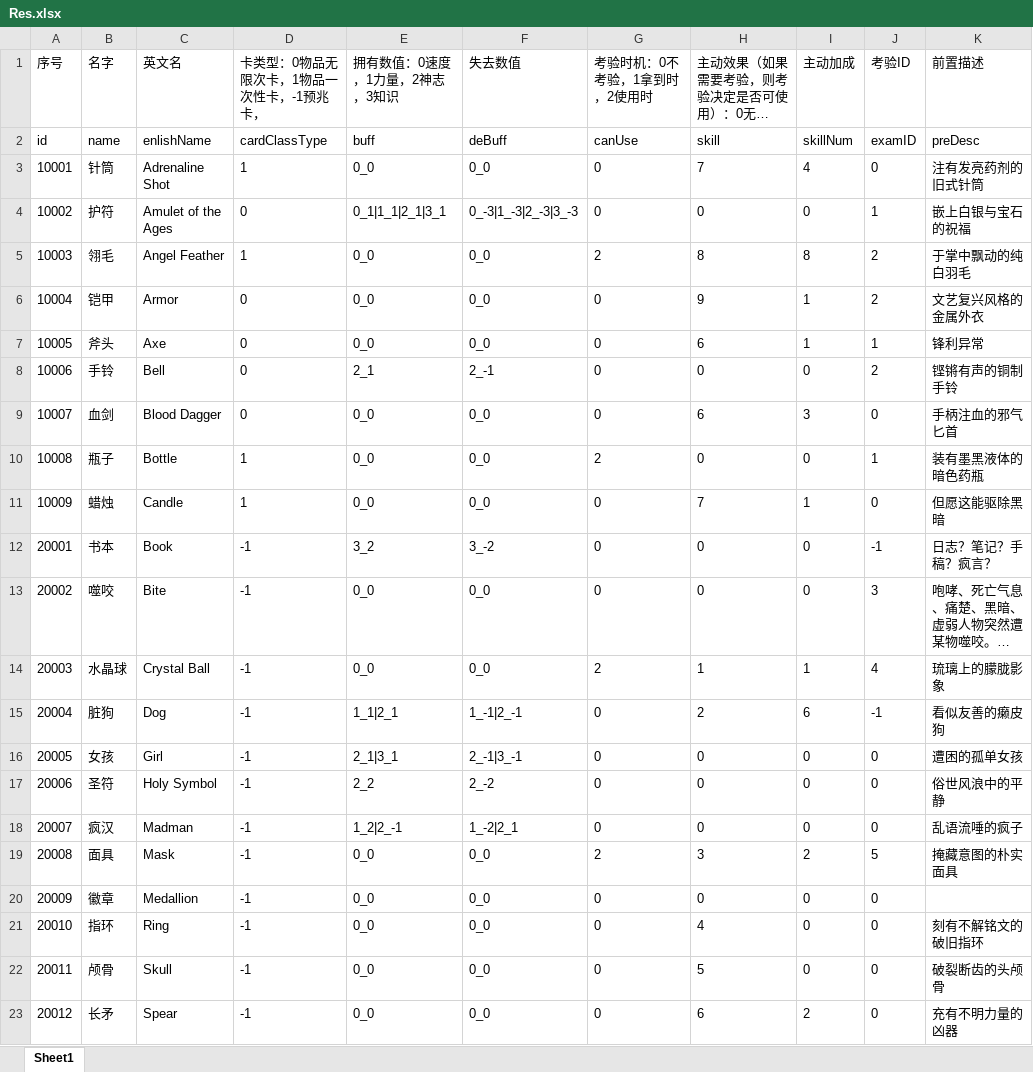
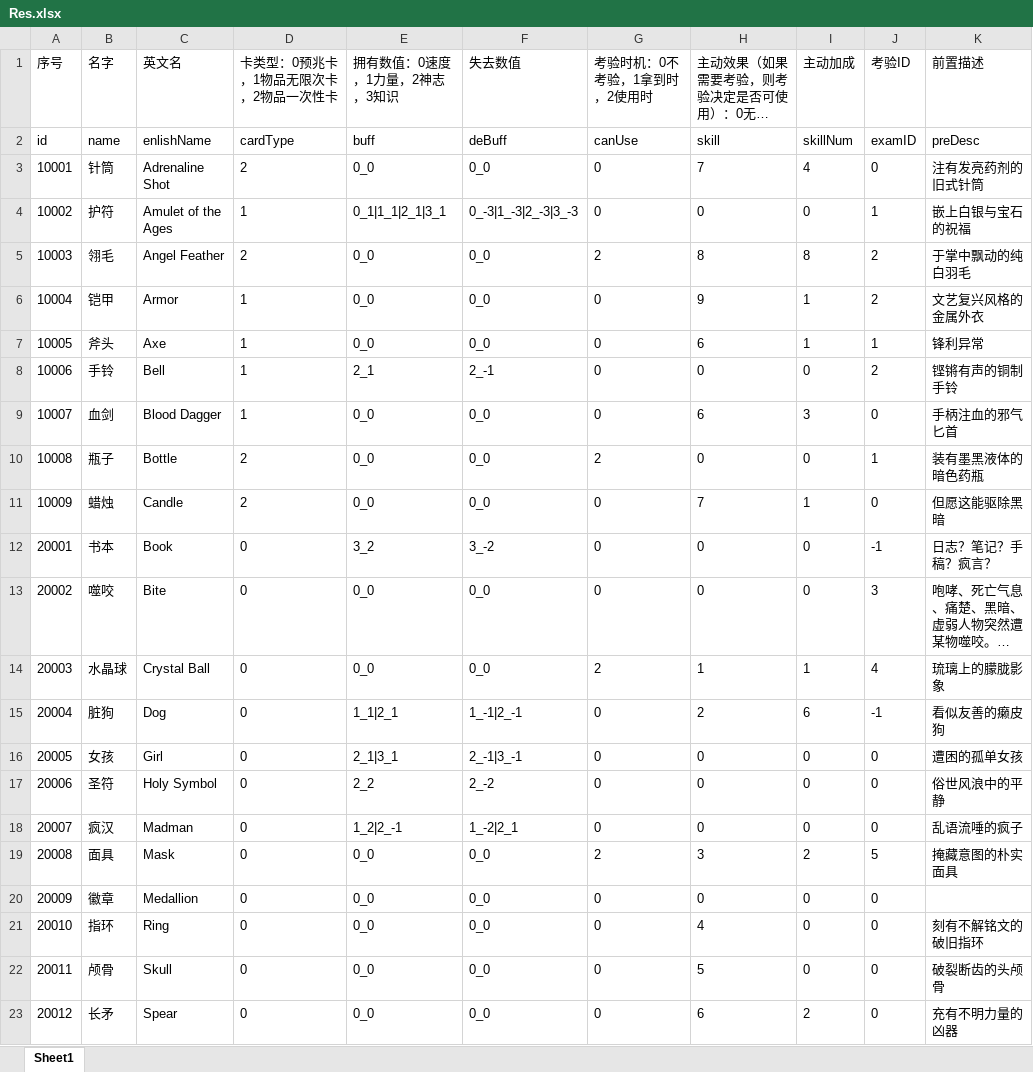
Before and after one commit to qingnia/Client, an Excel workbook: Client/Assets/Tables/Res.xlsx, sheet Sheet1, drawn as a sheet; only a part is shown; long unchanged cells end in …; values as stored, in another font and other column widths than the file's, no borders; conditional formats not drawn; the diff names each change by its address in the sheet, - before the commit and + after, or states it on an @@ line.

```diff
--- a/Client/Assets/Tables/Res.xlsx (sheet Sheet1)
+++ b/Client/Assets/Tables/Res.xlsx (sheet Sheet1)
-D1: 卡类型：0物品无限次卡，1物品一次性卡，-1预兆卡，
+D1: 卡类型：0预兆卡，1物品无限次卡，2物品一次性卡
-D2 (卡类型：0预兆卡，1物品无限次卡，2物品一次性卡): cardClassType
+D2 (卡类型：0预兆卡，1物品无限次卡，2物品一次性卡): cardType
-D3 (卡类型：0预兆卡，1物品无限次卡，2物品一次性卡): 1
+D3 (卡类型：0预兆卡，1物品无限次卡，2物品一次性卡): 2
-D4 (卡类型：0预兆卡，1物品无限次卡，2物品一次性卡): 0
+D4 (卡类型：0预兆卡，1物品无限次卡，2物品一次性卡): 1
-D5 (卡类型：0预兆卡，1物品无限次卡，2物品一次性卡): 1
+D5 (卡类型：0预兆卡，1物品无限次卡，2物品一次性卡): 2
-D6:D9 (卡类型：0预兆卡，1物品无限次卡，2物品一次性卡): 0
+D6:D9 (卡类型：0预兆卡，1物品无限次卡，2物品一次性卡): 1
-D10:D11 (卡类型：0预兆卡，1物品无限次卡，2物品一次性卡): 1
+D10:D11 (卡类型：0预兆卡，1物品无限次卡，2物品一次性卡): 2
-D12:D23 (卡类型：0预兆卡，1物品无限次卡，2物品一次性卡): -1
+D12:D23 (卡类型：0预兆卡，1物品无限次卡，2物品一次性卡): 0
```
Also changed, not shown: 17 other files.
